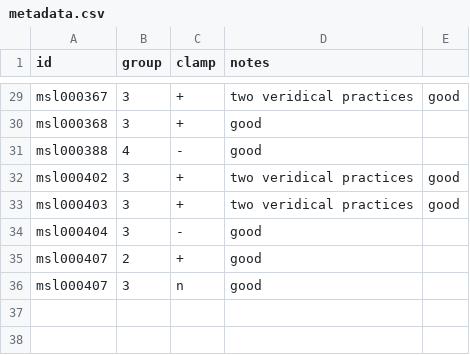
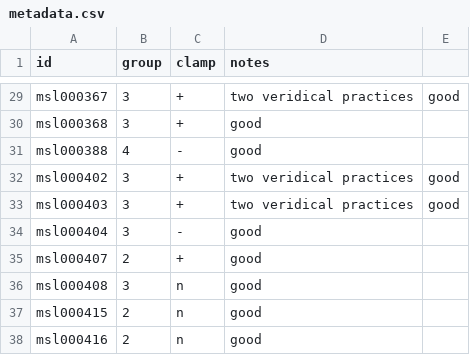
Before and after one commit to aforren1/vmr-delay, a CSV file: data/metadata.csv, drawn as a sheet; only a part is shown, gaps mark what is left out.

Commit message:
data

```diff
--- a/data/metadata.csv
+++ b/data/metadata.csv
@@ -35,2 +35,4 @@ msl000404,3,-,good
 msl000407,2,+,good
-msl000407,3,n,good
+msl000408,3,n,good
+msl000415,2,n,good
+msl000416, 2,n,good
```
Also changed, not shown: 6 other files.
